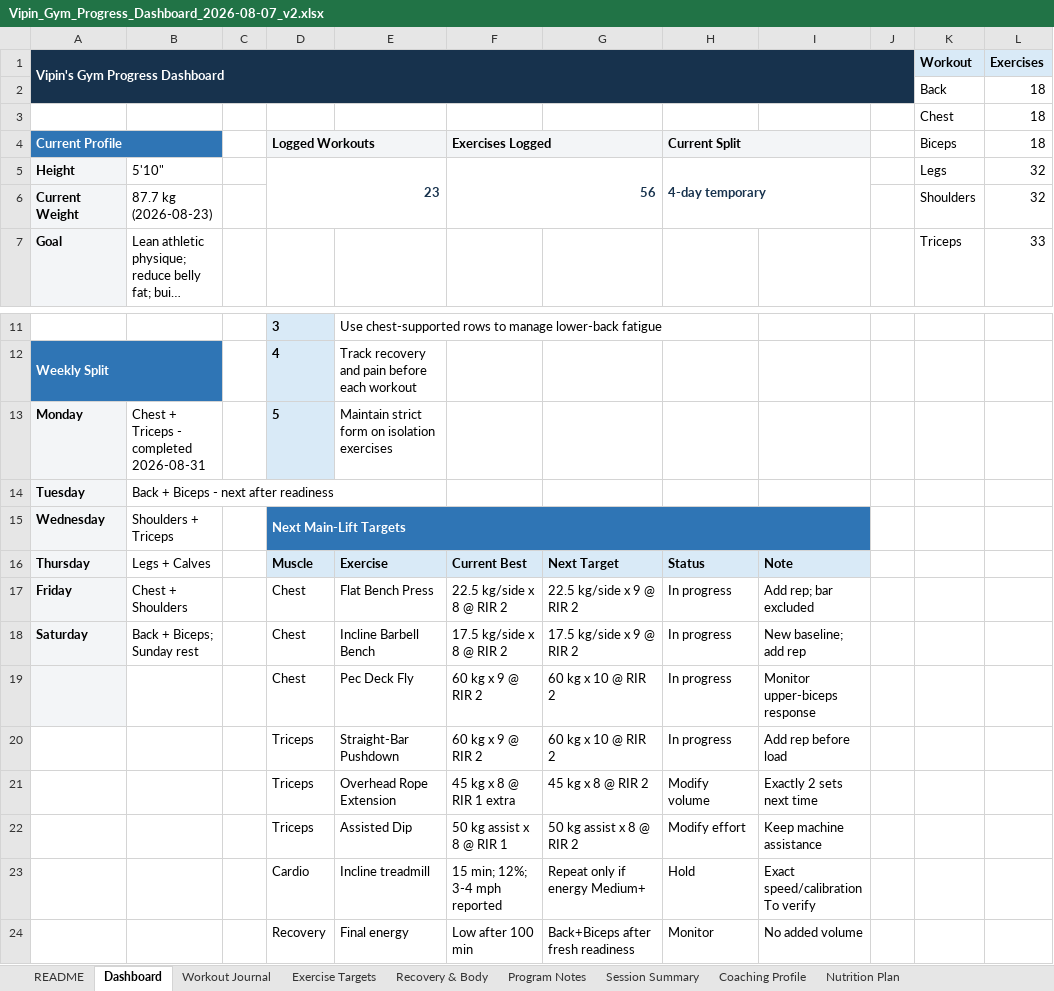
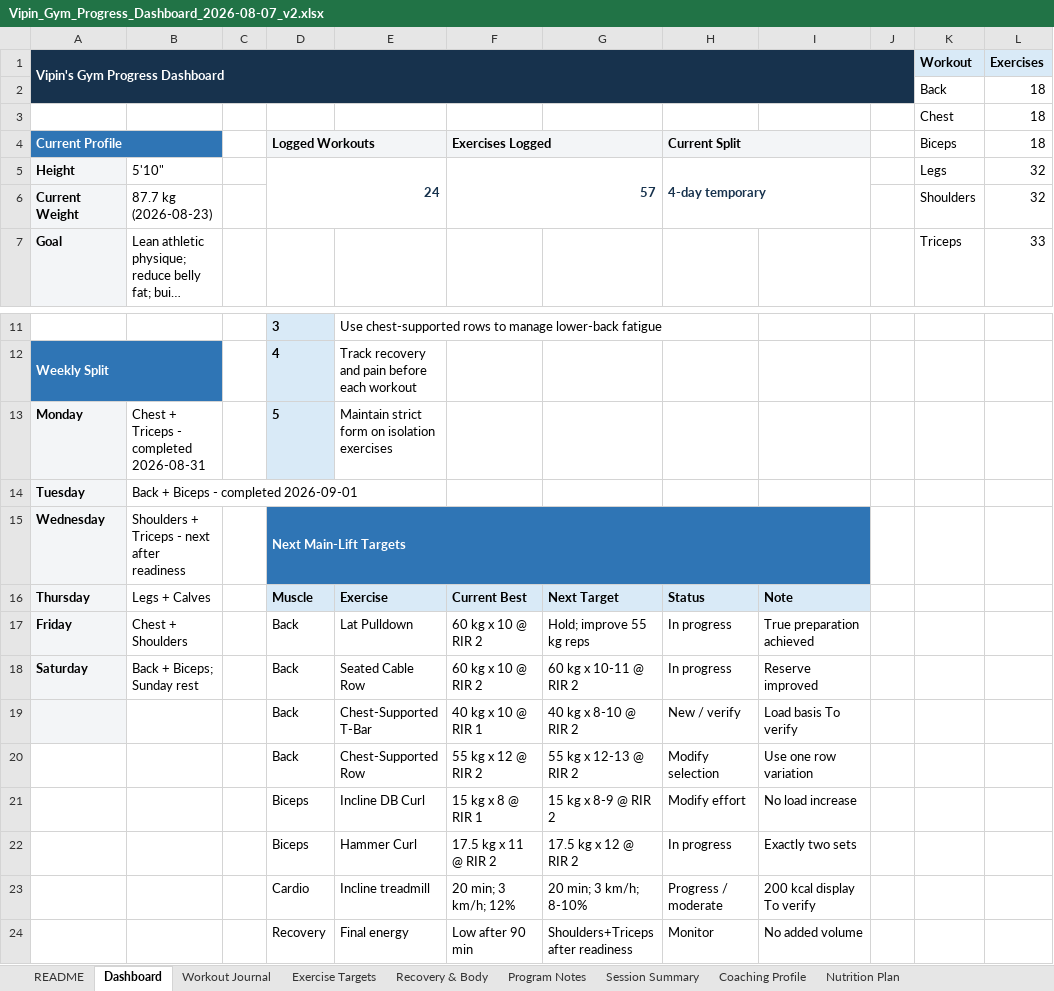
Before and after one commit to vippinn-ai/vipin-gym-dashboard, an Excel workbook: Vipin_Gym_Progress_Dashboard_2026-08-07_v2.xlsx, sheet Dashboard, drawn as a sheet; only a part is shown, gaps mark what is left out; long unchanged cells end in …; values as stored, in another font and other column widths than the file's, no borders; charts and pictures and conditional formats not drawn; removed rows and columns are numbered as before the commit, all else as after; the diff names each change by its address in the sheet, - before the commit and + after, or states it on an @@ line.

Commit message:
Log September 1 back and biceps workout

```diff
--- a/Vipin_Gym_Progress_Dashboard_2026-08-07_v2.xlsx (sheet Dashboard)
+++ b/Vipin_Gym_Progress_Dashboard_2026-08-07_v2.xlsx (sheet Dashboard)
-D5 (Logged Workouts): 23
+D5 (Logged Workouts): 24
-F5 (Exercises Logged): 56
+F5 (Exercises Logged): 57
-B14: Back + Biceps - next after readiness
+B14: Back + Biceps - completed 2026-09-01
-B15: Shoulders + Triceps
+B15: Shoulders + Triceps - next after readiness
-D17:D18 (Logged Workouts): Chest
+D17:D18 (Logged Workouts): Back
-E17: Flat Bench Press
+E17: Lat Pulldown
-F17 (Exercises Logged): 22.5 kg/side x 8 @ RIR 2
+F17 (Exercises Logged): 60 kg x 10 @ RIR 2
-G17: 22.5 kg/side x 9 @ RIR 2
+G17: Hold; improve 55 kg reps
-I17: Add rep; bar excluded
+I17: True preparation achieved
-E18: Incline Barbell Bench
+E18: Seated Cable Row
-F18 (Exercises Logged): 17.5 kg/side x 8 @ RIR 2
+F18 (Exercises Logged): 60 kg x 10 @ RIR 2
-G18: 17.5 kg/side x 9 @ RIR 2
+G18: 60 kg x 10-11 @ RIR 2
-I18: New baseline; add rep
+I18: Reserve improved
-row 19:  |  |  | Chest | Pec Deck Fly | 60 kg x 9 @ RIR 2 | 60 kg x 10 @ RIR 2 | In progress | Monitor upper-biceps response
-row 20:  |  |  | Triceps | Straight-Bar Pushdown | 60 kg x 9 @ RIR 2 | 60 kg x 10 @ RIR 2 | In progress | Add rep before load
-row 21:  |  |  | Triceps | Overhead Rope Extension | 45 kg x 8 @ RIR 1 extra | 45 kg x 8 @ RIR 2 | Modify volume | Exactly 2 sets next time
-row 22:  |  |  | Triceps | Assisted Dip | 50 kg assist x 8 @ RIR 1 | 50 kg assist x 8 @ RIR 2 | Modify effort | Keep machine assistance
-row 23:  |  |  | Cardio | Incline treadmill | 15 min; 12%; 3-4 mph reported | Repeat only if energy Medium+ | Hold | Exact speed/calibration To verify
+row 19:  |  |  | Back | Chest-Supported T-Bar | 40 kg x 10 @ RIR 1 | 40 kg x 8-10 @ RIR 2 | New / verify | Load basis To verify
+row 20:  |  |  | Back | Chest-Supported Row | 55 kg x 12 @ RIR 2 | 55 kg x 12-13 @ RIR 2 | Modify selection | Use one row variation
+row 21:  |  |  | Biceps | Incline DB Curl | 15 kg x 8 @ RIR 1 | 15 kg x 8-9 @ RIR 2 | Modify effort | No load increase
+row 22:  |  |  | Biceps | Hammer Curl | 17.5 kg x 11 @ RIR 2 | 17.5 kg x 12 @ RIR 2 | In progress | Exactly two sets
+row 23:  |  |  | Cardio | Incline treadmill | 20 min; 3 km/h; 12% | 20 min; 3 km/h; 8-10% | Progress / moderate | 200 kcal display To verify
-F24 (Exercises Logged): Low after 100 min
+F24 (Exercises Logged): Low after 90 min
-G24: Back+Biceps after fresh readiness
+G24: Shoulders+Triceps after readiness
```
Also changed, not shown: sheet Workout Journal, sheet Exercise Targets, sheet Program Notes, sheet Session Summary, sheet Recovery & Body, sheet Coaching Profile, charts or pictures, gym-dashboard/public/sources/Vipin_Gym_Progress_Dashboard_2026-08-07_v2.xlsx, 4 other files.
